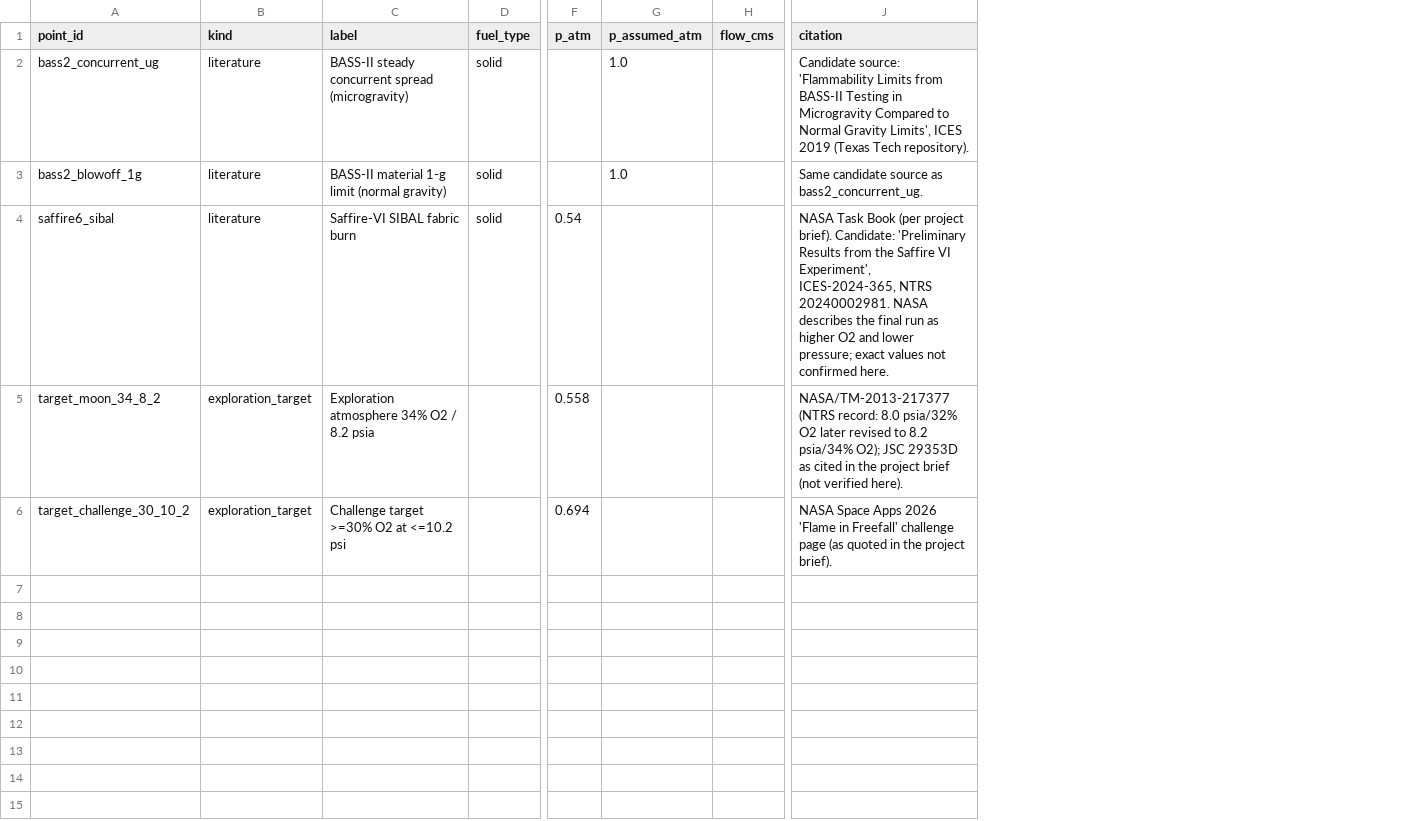
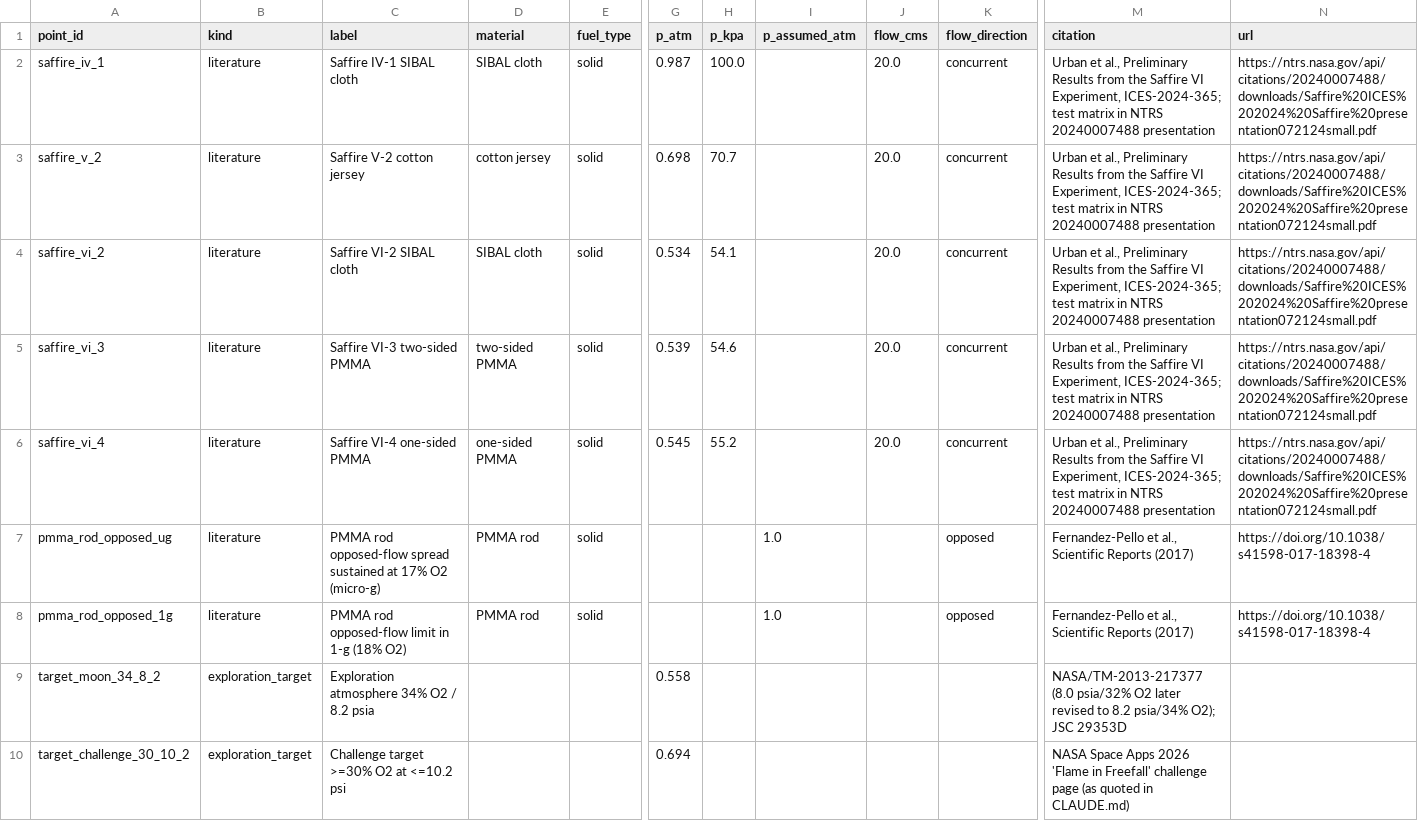
Before and after one commit to antonyjasfer/NASA-SPACE-APP-CHALLENGE, a CSV file: data/processed/literature_points.csv, drawn as a sheet; only a part is shown, gaps mark what is left out; removed rows and columns are numbered as before the commit, all else as after; rows hold the shown columns only; the diff names each change by its address in the sheet, - before the commit and + after, or states it on an @@ line.

```diff
--- a/data/processed/literature_points.csv
+++ b/data/processed/literature_points.csv
+column D (material), empty
+column H (p_kpa), empty
+column K (flow_direction), empty
+column N (url), empty
-row 2: bass2_concurrent_ug | literature | BASS-II steady concurrent spread (microgravity) | solid |  | 1.0 |  | Candidate source: 'Flammability Limits from BASS-II Testing in Microgravity Compared to Normal Gravity Limits', ICES 2019 (Texas Tech repository).
-row 3: bass2_blowoff_1g | literature | BASS-II material 1-g limit (normal gravity) | solid |  | 1.0 |  | Same candidate source as bass2_concurrent_ug.
-row 4: saffire6_sibal | literature | Saffire-VI SIBAL fabric burn | solid | 0.54 |  |  | NASA Task Book (per project brief). Candidate: 'Preliminary Results from the Saffire VI Experiment', ICES-2024-365, NTRS 20240002981. NASA describes the final run as higher O2 and lower pressure; exact values not confirmed here.
+row 2: saffire_iv_1 | literature | Saffire IV-1 SIBAL cloth | SIBAL cloth | solid | 0.987 | 100.0 |  | 20.0 | concurrent | Urban et al., Preliminary Results from the Saffire VI Experiment, ICES-2024-365; test matrix in NTRS 20240007488 presentation | https://ntrs.nasa.gov/api/citations/20240007488/downloads/Saffire%20ICES%202024%20Saffire%20presentation072124small.pdf
+row 3: saffire_v_2 | literature | Saffire V-2 cotton jersey | cotton jersey | solid | 0.698 | 70.7 |  | 20.0 | concurrent | Urban et al., Preliminary Results from the Saffire VI Experiment, ICES-2024-365; test matrix in NTRS 20240007488 presentation | https://ntrs.nasa.gov/api/citations/20240007488/downloads/Saffire%20ICES%202024%20Saffire%20presentation072124small.pdf
+row 4: saffire_vi_2 | literature | Saffire VI-2 SIBAL cloth | SIBAL cloth | solid | 0.534 | 54.1 |  | 20.0 | concurrent | Urban et al., Preliminary Results from the Saffire VI Experiment, ICES-2024-365; test matrix in NTRS 20240007488 presentation | https://ntrs.nasa.gov/api/citations/20240007488/downloads/Saffire%20ICES%202024%20Saffire%20presentation072124small.pdf
+row 5: saffire_vi_3 | literature | Saffire VI-3 two-sided PMMA | two-sided PMMA | solid | 0.539 | 54.6 |  | 20.0 | concurrent | Urban et al., Preliminary Results from the Saffire VI Experiment, ICES-2024-365; test matrix in NTRS 20240007488 presentation | https://ntrs.nasa.gov/api/citations/20240007488/downloads/Saffire%20ICES%202024%20Saffire%20presentation072124small.pdf
+row 6: saffire_vi_4 | literature | Saffire VI-4 one-sided PMMA | one-sided PMMA | solid | 0.545 | 55.2 |  | 20.0 | concurrent | Urban et al., Preliminary Results from the Saffire VI Experiment, ICES-2024-365; test matrix in NTRS 20240007488 presentation | https://ntrs.nasa.gov/api/citations/20240007488/downloads/Saffire%20ICES%202024%20Saffire%20presentation072124small.pdf
+row 7: pmma_rod_opposed_ug | literature | PMMA rod opposed-flow spread sustained at 17% O2 (micro-g) | PMMA rod | solid |  |  | 1.0 |  | opposed | Fernandez-Pello et al., Scientific Reports (2017) | https://doi.org/10.1038/s41598-017-18398-4
+row 8: pmma_rod_opposed_1g | literature | PMMA rod opposed-flow limit in 1-g (18% O2) | PMMA rod | solid |  |  | 1.0 |  | opposed | Fernandez-Pello et al., Scientific Reports (2017) | https://doi.org/10.1038/s41598-017-18398-4
-M9 (citation): NASA/TM-2013-217377 (NTRS record: 8.0 psia/32% O2 later revised to 8.2 psia/34% O2); JSC 29353D as cited in the project brief (not verified here).
+M9 (citation): NASA/TM-2013-217377 (8.0 psia/32% O2 later revised to 8.2 psia/34% O2); JSC 29353D
-M10 (citation): …quoted in the project brief).
+M10 (citation): …quoted in CLAUDE.md)
```
Also changed, not shown: data/processed/coverage_points.csv, data/processed/next_experiments.csv, 7 other files.
